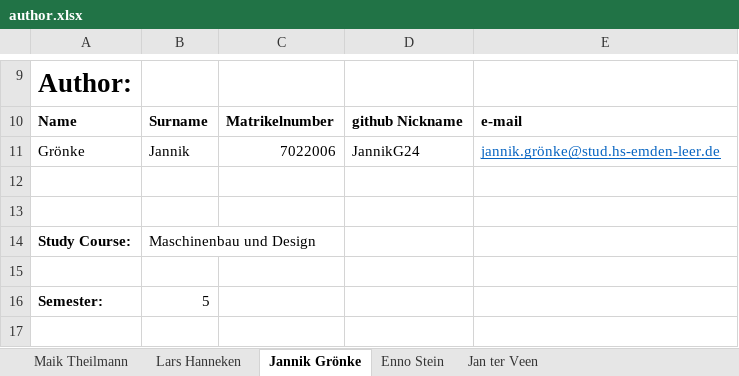
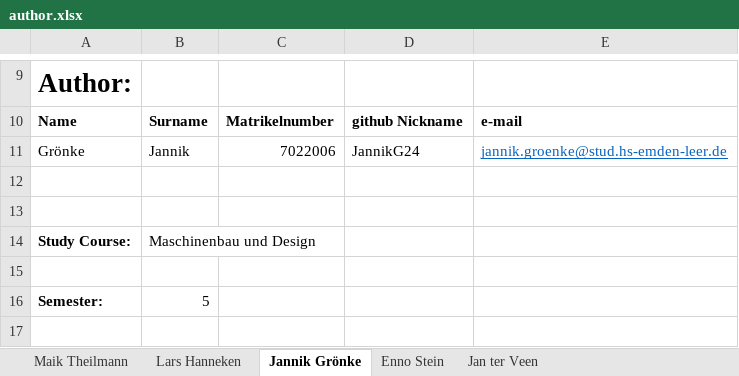
Before and after one commit to janterveen/A24-27-DemonstratorSchrittmotor, an Excel workbook: author.xlsx, sheet Jannik Grönke, drawn as a sheet; only a part is shown, gaps mark what is left out; values as stored, in another font and other column widths than the file's, no borders; the diff names each change by its address in the sheet, - before the commit and + after, or states it on an @@ line.

Commit message:
Update author.xlsx

```diff
--- a/author.xlsx (sheet Jannik Grönke)
+++ b/author.xlsx (sheet Jannik Grönke)
-E11: jannik.grönke@stud.hs-emden-leer.de
+E11: jannik.groenke@stud.hs-emden-leer.de
```
